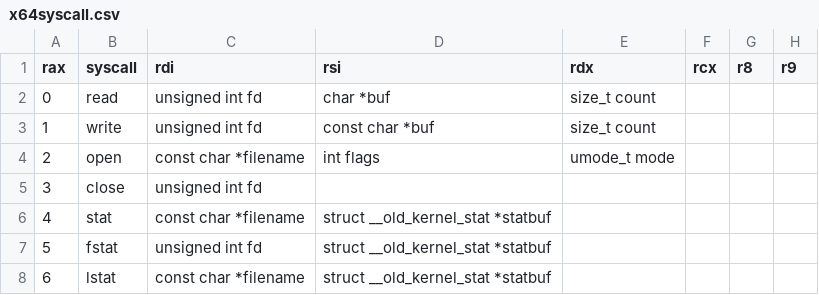
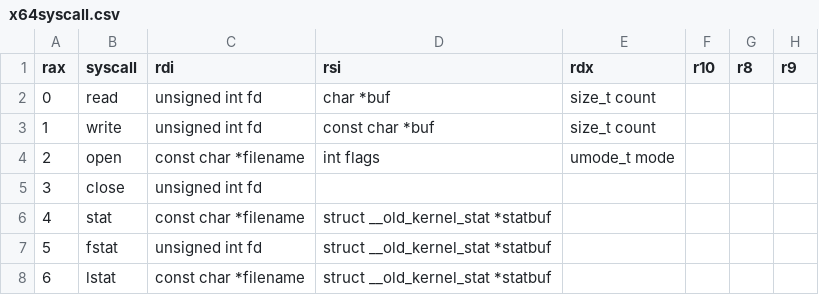
Before and after one commit to vest12385/dotfile, a CSV file: peda/data/x64syscall.csv, drawn as a sheet; only a part is shown.

Commit message:
Update Peda from Angelboy

```diff
--- a/peda/data/x64syscall.csv
+++ b/peda/data/x64syscall.csv
@@ -1,2 +1,2 @@
-rax,syscall,rdi,rsi,rdx,rcx,r8,r9
+rax,syscall,rdi,rsi,rdx,r10,r8,r9
 0,read,unsigned int fd,char *buf,size_t count,,,
```
Also changed, not shown: 1 other file.
